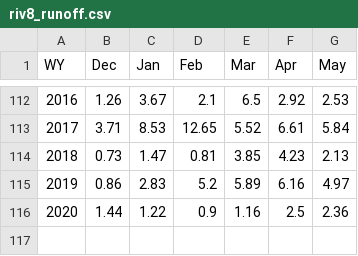
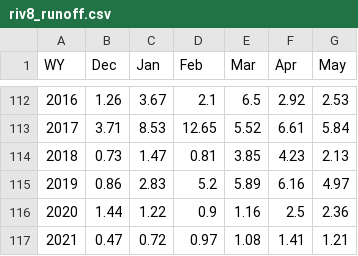
Before and after one commit to ryanpeek/wateRshedTools, a CSV file: data-raw/riv8_runoff.csv, drawn as a sheet; only a part is shown, gaps mark what is left out.

```diff
--- a/data-raw/riv8_runoff.csv
+++ b/data-raw/riv8_runoff.csv
@@ -116 +116,2 @@ WY,Dec,Jan,Feb,Mar,Apr,May
 2020,1.44,1.22,0.9,1.16,2.5,2.36
+2021,0.47,0.72,0.97,1.08,1.41,1.21
```
Also changed, not shown: data-raw/ca_wytypes.csv, 4 other files.
